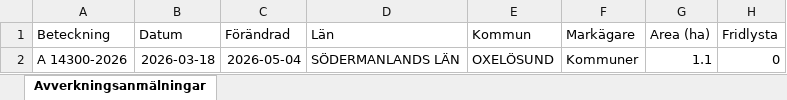
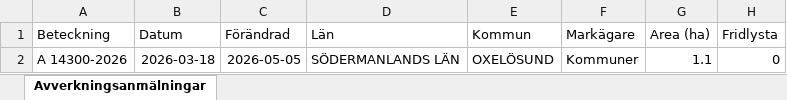
Before and after one commit to klasma/Logging_0481, an Excel workbook: Översikt OXELÖSUND.xlsx, sheet Avverkningsanmälningar, drawn as a sheet; only a part is shown; values as stored, in another font and other column widths than the file's, no borders; the diff names each change by its address in the sheet, - before the commit and + after, or states it on an @@ line.

```diff
--- a/Översikt OXELÖSUND.xlsx (sheet Avverkningsanmälningar)
+++ b/Översikt OXELÖSUND.xlsx (sheet Avverkningsanmälningar)
-C2 (Förändrad): 2026-05-04
+C2 (Förändrad): 2026-05-05
```
Also changed, not shown: 1 other file.
